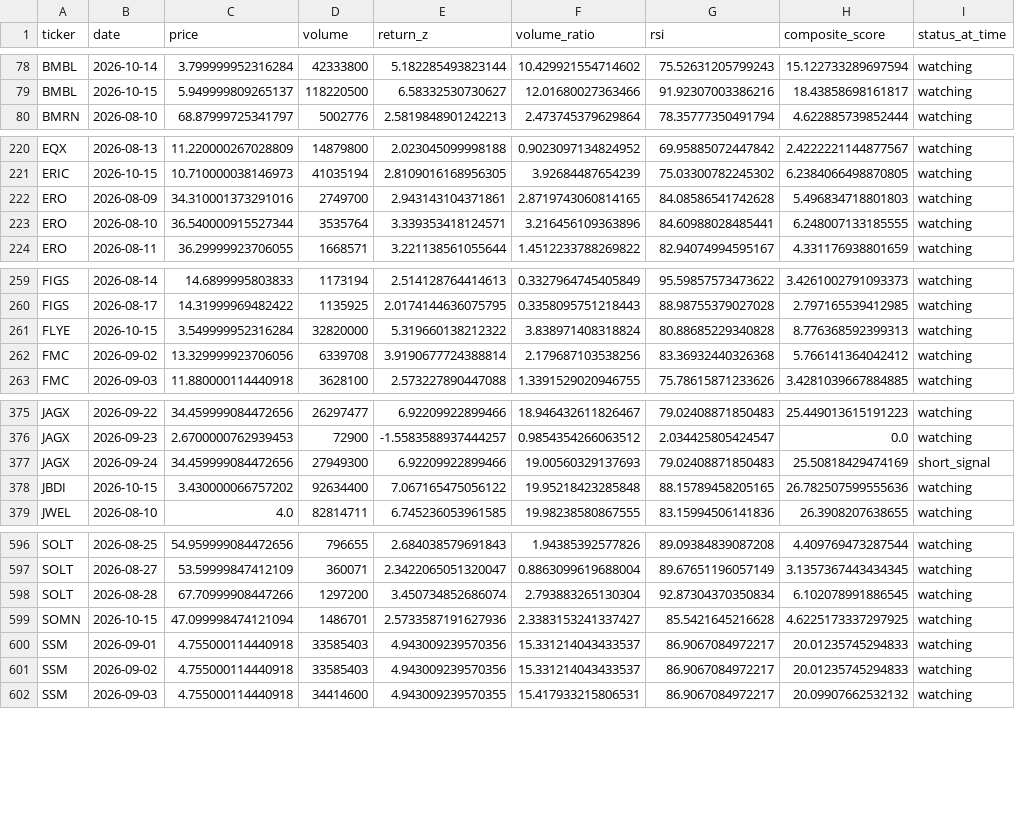
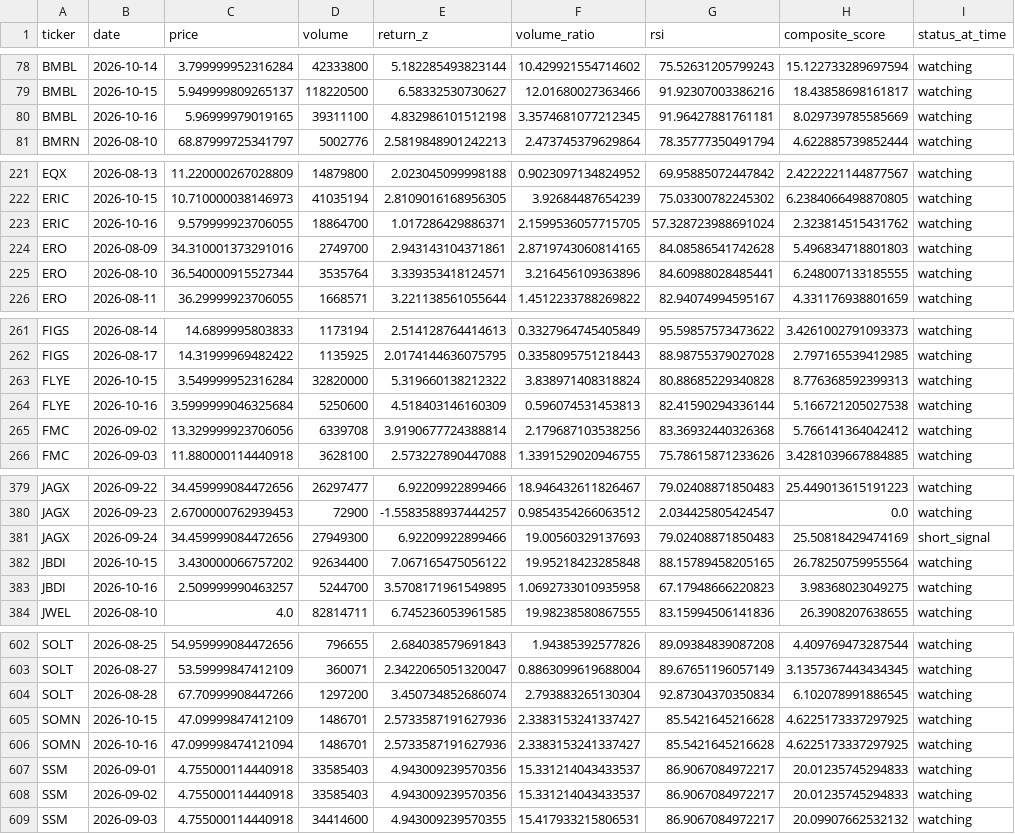
Before and after one commit to kgb1970-gh/stock-crash-tracker, a CSV file: data/watchlist_history.csv, drawn as a sheet; only a part is shown, gaps mark what is left out; the diff covers the shown part only.

```diff
--- a/data/watchlist_history.csv
+++ b/data/watchlist_history.csv
@@ -79,2 +79,3 @@ BMBL,2026-10-14,3.799999952316284,42333800,5.182285493823144,10.429921554714602,
 BMBL,2026-10-15,5.949999809265137,118220500,6.58332530730627,12.01680027363466,91.92307003386216,18.43858698161817,watching
+BMBL,2026-10-16,5.96999979019165,39311100,4.832986101512198,3.3574681077212345,91.96427881761181,8.029739785585669,watching
 BMRN,2026-08-10,68.87999725341797,5002776,2.5819848901242213,2.473745379629864,78.35777350491794,4.622885739852444,watching
@@ -221,2 +222,3 @@ EQX,2026-08-13,11.220000267028809,14879800,2.023045099998188,0.9023097134824952,
 ERIC,2026-10-15,10.710000038146973,41035194,2.8109016168956305,3.92684487654239,75.03300782245302,6.2384066498870805,watching
+ERIC,2026-10-16,9.579999923706055,18864700,1.017286429886371,2.1599536057715705,57.328723988691024,2.323814515431762,watching
 ERO,2026-08-09,34.310001373291016,2749700,2.943143104371861,2.8719743060814165,84.08586541742628,5.496834718801803,watching
@@ -261,2 +263,3 @@ FIGS,2026-08-17,14.31999969482422,1135925,2.0174144636075795,0.3358095751218443,
 FLYE,2026-10-15,3.549999952316284,32820000,5.319660138212322,3.838971408318824,80.88685229340828,8.776368592399313,watching
+FLYE,2026-10-16,3.5999999046325684,5250600,4.518403146160309,0.596074531453813,82.41590294336144,5.166721205027538,watching
 FMC,2026-09-02,13.329999923706056,6339708,3.9190677724388814,2.179687103538256,83.36932440326368,5.766141364042412,watching
@@ -377,3 +381,4 @@ JAGX,2026-09-23,2.6700000762939453,72900,-1.5583588937444257,0.9854354266063512,
 JAGX,2026-09-24,34.459999084472656,27949300,6.92209922899466,19.00560329137693,79.02408871850483,25.50818429474169,short_signal
-JBDI,2026-10-15,3.430000066757202,92634400,7.067165475056122,19.95218423285848,88.15789458205165,26.782507599555636,watching
+JBDI,2026-10-15,3.430000066757202,92634400,7.067165475056122,19.95218423285848,88.15789458205165,26.78250759955564,watching
+JBDI,2026-10-16,2.509999990463257,5244700,3.5708171961549895,1.0692733010935958,67.17948666220823,3.98368023049275,watching
 JWEL,2026-08-10,4.0,82814711,6.745236053961585,19.98238580867555,83.15994506141836,26.3908207638655,watching
@@ -598,3 +604,4 @@ SOLT,2026-08-27,53.59999847412109,360071,2.3422065051320047,0.8863099619688004,8
 SOLT,2026-08-28,67.70999908447266,1297200,3.450734852686074,2.793883265130304,92.87304370350834,6.102078991886545,watching
-SOMN,2026-10-15,47.099998474121094,1486701,2.5733587191627936,2.3383153241337427,85.5421645216628,4.6225173337297925,watching
+SOMN,2026-10-15,47.09999847412109,1486701,2.5733587191627936,2.3383153241337427,85.5421645216628,4.6225173337297925,watching
+SOMN,2026-10-16,47.099998474121094,1486701,2.5733587191627936,2.3383153241337427,85.5421645216628,4.6225173337297925,watching
 SSM,2026-09-01,4.755000114440918,33585403,4.943009239570356,15.331214043433537,86.9067084972217,20.01235745294833,watching
```
Also changed, not shown: 3 added rows elsewhere in this file, data/alerts.csv, data/indicators.csv, 2 other files.
